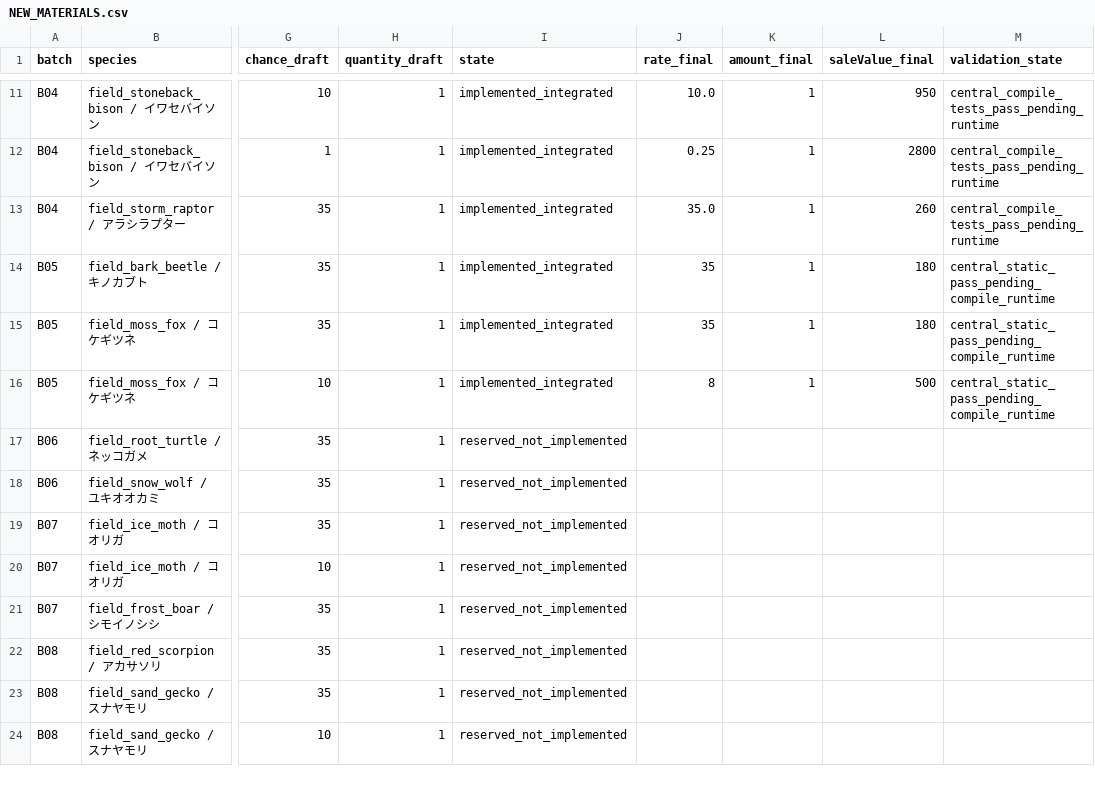
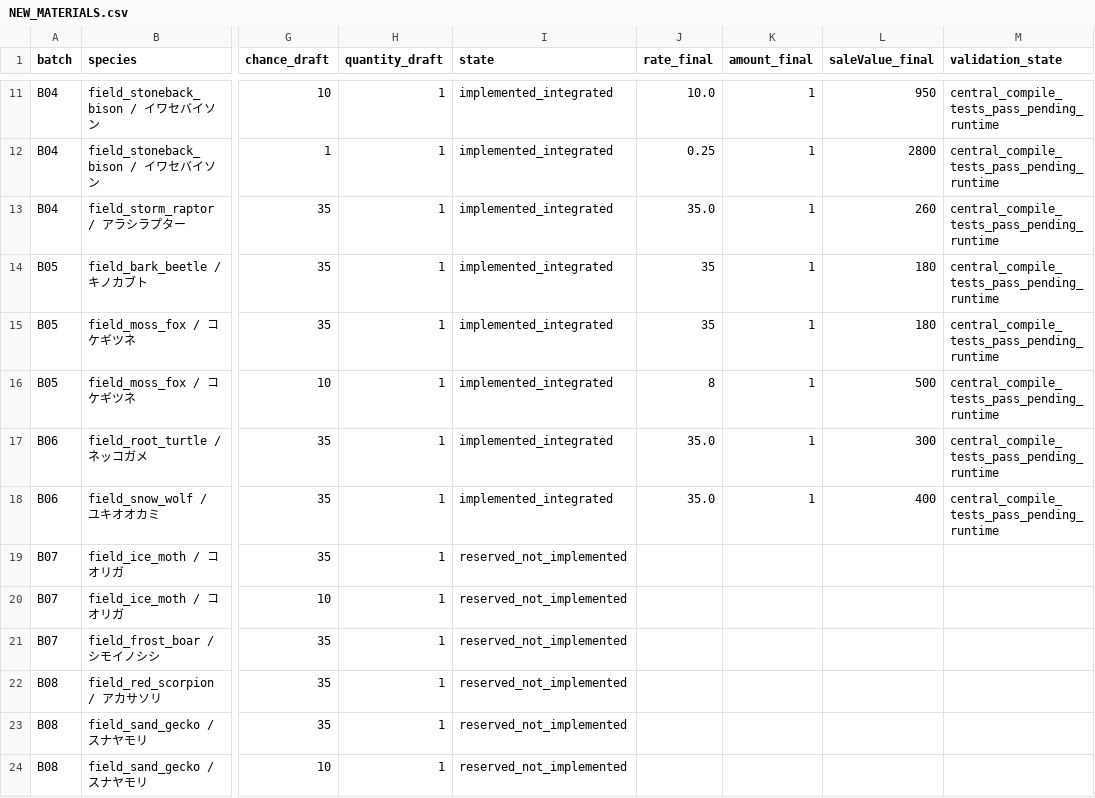
Before and after one commit to maaasu/AstralRecord-Workspace, a CSV file: 00_docs/99_資料/field-mobs-lv50/NEW_MATERIALS.csv, drawn as a sheet; only a part is shown, gaps mark what is left out; the diff names each change by its address in the sheet, - before the commit and + after, or states it on an @@ line.

```diff
--- a/00_docs/99_資料/field-mobs-lv50/NEW_MATERIALS.csv
+++ b/00_docs/99_資料/field-mobs-lv50/NEW_MATERIALS.csv
-M14:M16 (validation_state): central_static_pass_pending_compile_runtime
+M14:M16 (validation_state): central_compile_tests_pass_pending_runtime
-I17:I18 (state): reserved_not_implemented
+I17:I18 (state): implemented_integrated
-J17:J18 (rate_final): (empty)
+J17:J18 (rate_final): 35.0
-K17:K18 (amount_final): (empty)
+K17:K18 (amount_final): 1
-L17 (saleValue_final): (empty)
+L17 (saleValue_final): 300
-M17:M18 (validation_state): (empty)
+M17:M18 (validation_state): central_compile_tests_pass_pending_runtime
-L18 (saleValue_final): (empty)
+L18 (saleValue_final): 400
```
Also changed, not shown: 00_docs/99_資料/field-mobs-lv50/EXISTING_MATERIAL_ASSIGNMENTS.csv, 00_docs/99_資料/field-mobs-lv50/integration/COMBAT_COMPARISON.csv, 5 other files.
